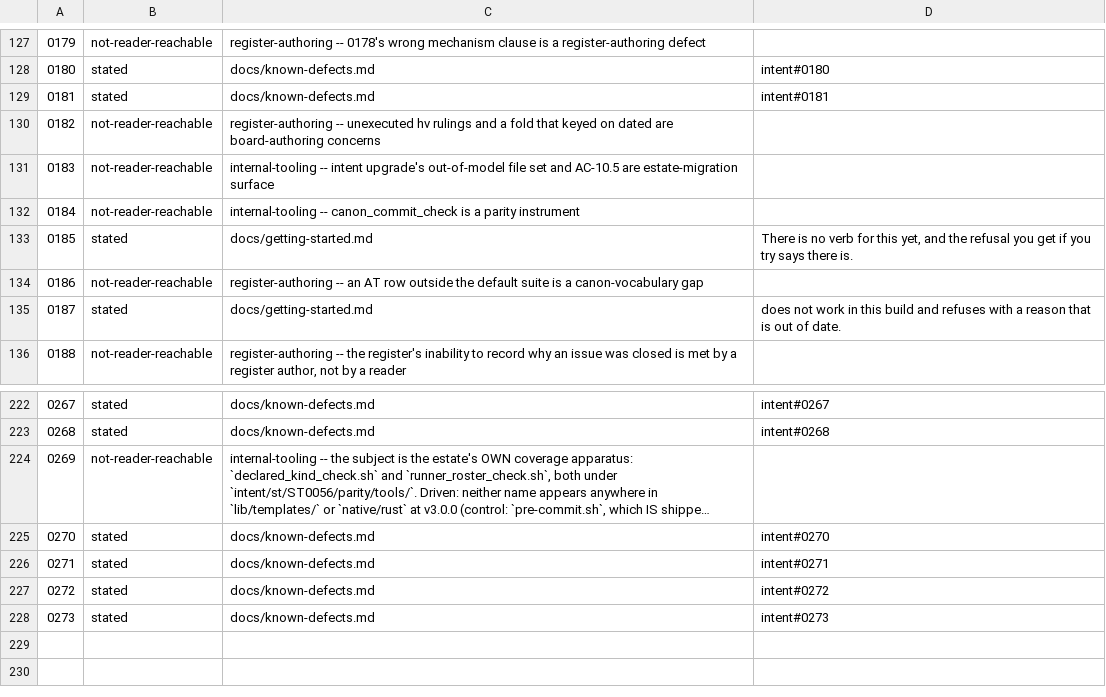
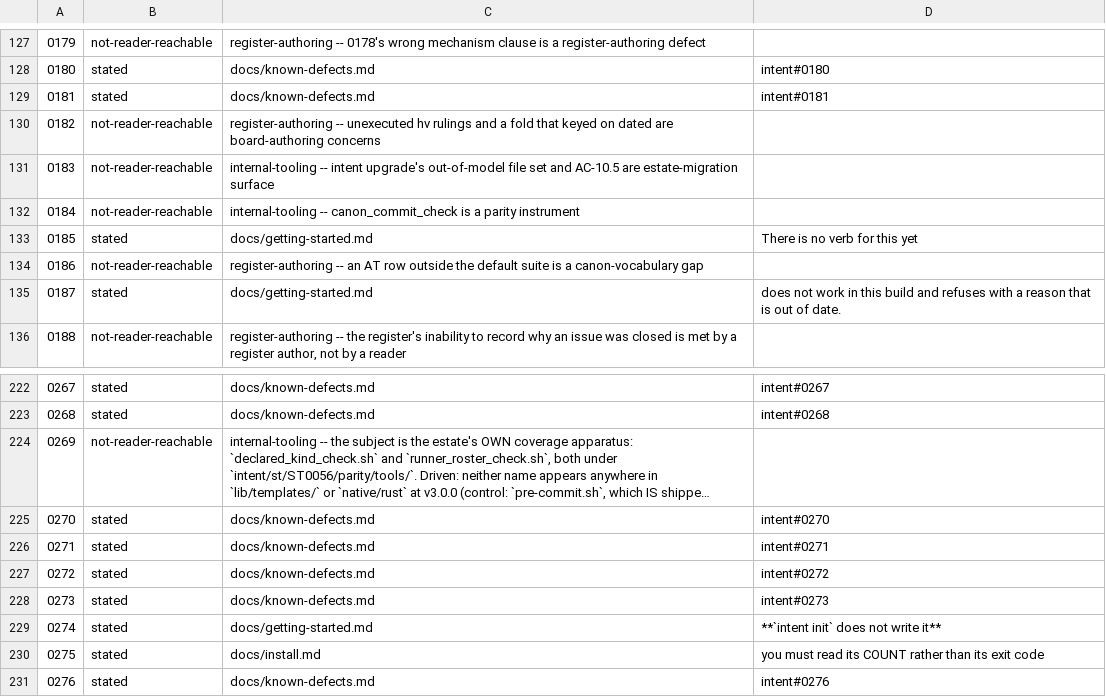
Before and after one commit to matthewsinclair/intent, a TSV file: intent/st/ST0056/parity/data/ac0203-dispositions.tsv, drawn as a sheet; only a part is shown, gaps mark what is left out; long unchanged cells end in ….

```diff
--- a/intent/st/ST0056/parity/data/ac0203-dispositions.tsv
+++ b/intent/st/ST0056/parity/data/ac0203-dispositions.tsv
@@ -132,3 +132,3 @@
 0184	not-reader-reachable	internal-tooling -- canon_commit_check is a parity instrument	
-0185	stated	docs/getting-started.md	There is no verb for this yet, and the refusal you get if you try says there is.
+0185	stated	docs/getting-started.md	There is no verb for this yet
 0186	not-reader-reachable	register-authoring -- an AT row outside the default suite is a canon-vocabulary gap	
@@ -228 +228,4 @@
 0273	stated	docs/known-defects.md	intent#0273
+0274	stated	docs/getting-started.md	**`intent init` does not write it**
+0275	stated	docs/install.md	you must read its COUNT rather than its exit code
+0276	stated	docs/known-defects.md	intent#0276
```
Also changed, not shown: 2 other files.
